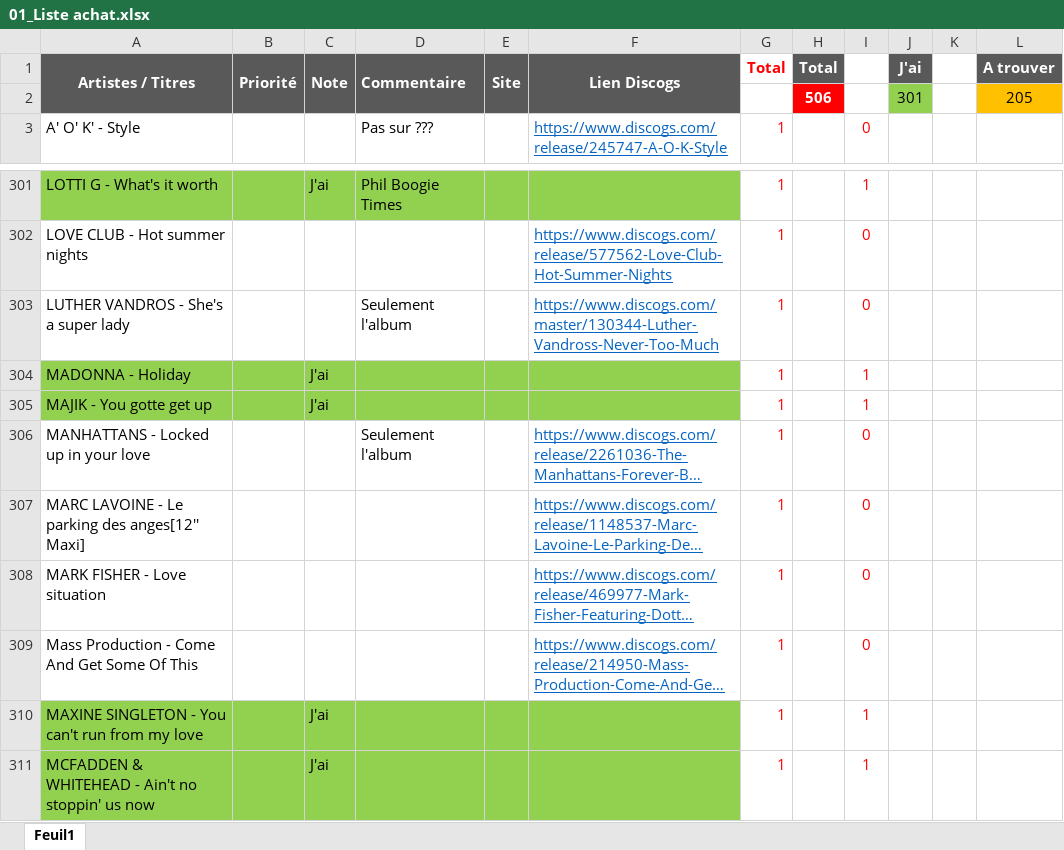
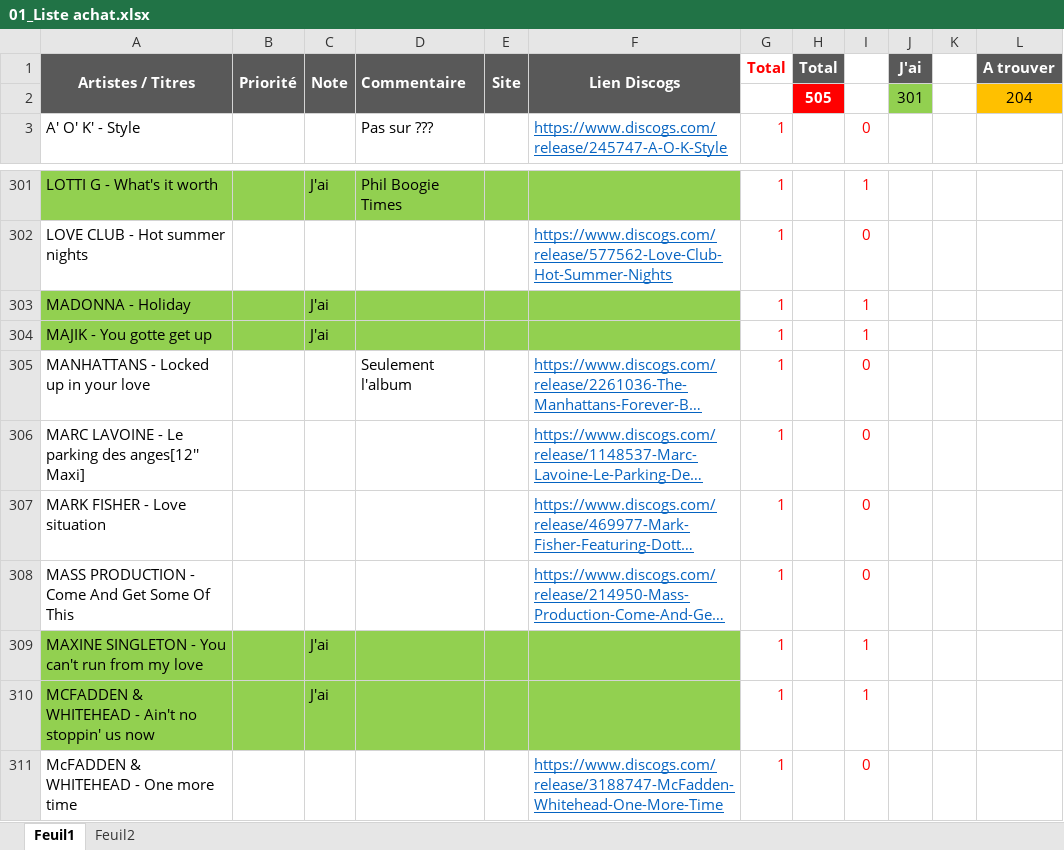
Before and after one commit to pilou69dudu-web/Ma-collection, an Excel workbook: 01_Liste achat.xlsx, sheet Feuil1, drawn as a sheet; only a part is shown, gaps mark what is left out; the shorter side is filled out with more unchanged rows; long unchanged cells end in …; values as stored, in another font and other column widths than the file's, no borders; removed rows and columns are numbered as before the commit, all else as after; the diff names each change by its address in the sheet, - before the commit and + after, or states it on an @@ line.

```diff
--- a/01_Liste achat.xlsx (sheet Feuil1)
+++ b/01_Liste achat.xlsx (sheet Feuil1)
+sheet tab: Feuil2
-row 2:  |  |  |  |  |  |  | 506 |  | 301 |  | 205
+row 2:  |  |  |  |  |  |  | 505 |  | 301 |  | 204
-row 303: LUTHER VANDROS - She's a super lady |  |  | Seulement l'album |  | https://www.discogs.com/master/130344-Luther-Vandross-Never-Too-Much | 1 |  | 0
-A308 (Artistes / Titres): Mass Production - Come And Get Some Of This
+A308 (Artistes / Titres): MASS PRODUCTION - Come And Get Some Of This
```
Also changed, not shown: formulas that keep their value, 1 other file.
